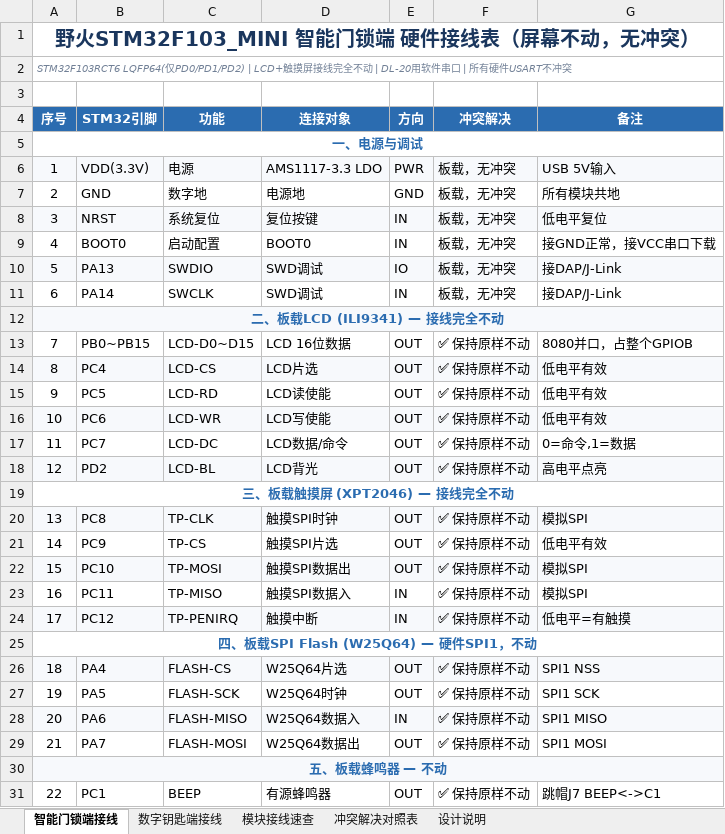
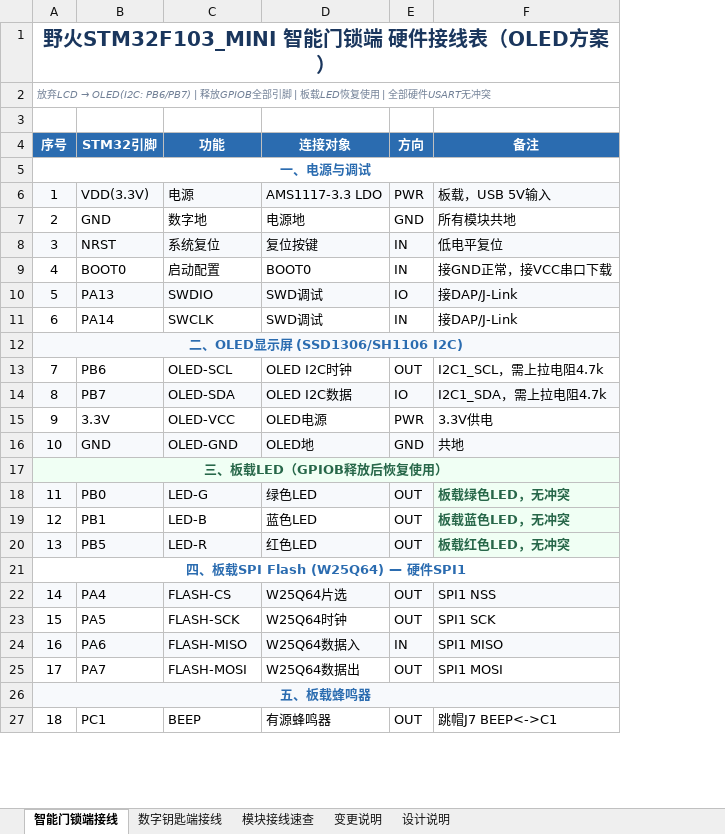
Before and after one commit to QiXiiiiii/DianSaiC2026, an Excel workbook: Doc/硬件引脚分配表.xlsx, sheet 智能门锁端接线, drawn as a sheet; only a part is shown; values as stored, in another font and other column widths than the file's, no borders; removed rows and columns are numbered as before the commit, all else as after; the diff covers the shown part only; the diff names each change by its address in the sheet, - before the commit and + after, or states it on an @@ line.

Commit message:
Switch from LCD to OLED (SSD1306 I2C) - massive pin savings
OLED only needs PB6/PB7 (I2C1), freeing entire GPIOB

Key changes:

- OLED: PB6(SCL)/PB7(SDA) I2C, 4.7k pull-ups required

- Onboard LEDs (PB0/PB1/PB5) now usable (no LCD conflict)

- DL-20 moved to USART3 PB10/PB11 (hardware serial, 115200)

- DIP switch: PA0/PC0/PC2/PC3

- Key input: PA1(OK), PA8(CANCEL) - OLED has no touch

- All hardware USARTs used, no software serial needed

- Touchscreen removed (OLED not compatible)

- Added LCD vs OLED comparison sheet

```diff
--- a/Doc/硬件引脚分配表.xlsx (sheet 智能门锁端接线)
+++ b/Doc/硬件引脚分配表.xlsx (sheet 智能门锁端接线)
-sheet tab: 冲突解决对照表
+sheet tab: 变更说明
-column F (冲突解决), rows 6-11: all 板载，无冲突; rows 26-31: ✅ 保持原样不动 | ✅ 保持原样不动 | ✅ 保持原样不动 | ✅ 保持原样不动 |  | ✅ 保持原样不动
@@ column A (序号) renumbered between rows 1 and 49 @@
-F6 (备注): USB 5V输入
+F6 (备注): 板载，USB 5V输入
-row 13: 7 | PB0~PB15 | LCD-D0~D15 | LCD 16位数据 | OUT | ✅ 保持原样不动 | 8080并口，占整个GPIOB
-row 14: 8 | PC4 | LCD-CS | LCD片选 | OUT | ✅ 保持原样不动 | 低电平有效
-row 15: 9 | PC5 | LCD-RD | LCD读使能 | OUT | ✅ 保持原样不动 | 低电平有效
-row 16: 10 | PC6 | LCD-WR | LCD写使能 | OUT | ✅ 保持原样不动 | 低电平有效
-row 17: 11 | PC7 | LCD-DC | LCD数据/命令 | OUT | ✅ 保持原样不动 | 0=命令,1=数据
-row 18: 12 | PD2 | LCD-BL | LCD背光 | OUT | ✅ 保持原样不动 | 高电平点亮
+row 13: 7 | PB6 | OLED-SCL | OLED I2C时钟 | OUT | I2C1_SCL，需上拉电阻4.7k
+row 14: 8 | PB7 | OLED-SDA | OLED I2C数据 | IO | I2C1_SDA，需上拉电阻4.7k
+row 15: 9 | 3.3V | OLED-VCC | OLED电源 | PWR | 3.3V供电
+row 16: 10 | GND | OLED-GND | OLED地 | GND | 共地
@@ A17 fill: none → #F0FFF4, text colour: #2B6CB0 → #276749 @@
-row 20: 13 | PC8 | TP-CLK | 触摸SPI时钟 | OUT | ✅ 保持原样不动 | 模拟SPI
-row 21: 14 | PC9 | TP-CS | 触摸SPI片选 | OUT | ✅ 保持原样不动 | 低电平有效
-row 22: 15 | PC10 | TP-MOSI | 触摸SPI数据出 | OUT | ✅ 保持原样不动 | 模拟SPI
-row 23: 16 | PC11 | TP-MISO | 触摸SPI数据入 | IN | ✅ 保持原样不动 | 模拟SPI
-row 24: 17 | PC12 | TP-PENIRQ | 触摸中断 | IN | ✅ 保持原样不动 | 低电平=有触摸
+row 18: 11 | PB0 | LED-G | 绿色LED | OUT | 板载绿色LED，无冲突
+row 19: 12 | PB1 | LED-B | 蓝色LED | OUT | 板载蓝色LED，无冲突
+row 20: 13 | PB5 | LED-R | 红色LED | OUT | 板载红色LED，无冲突
```
Also changed, not shown: 8 added rows, 5 removed rows, 11 edited cells and cell formats elsewhere in this sheet, sheet 模块接线速查, sheet 变更说明, sheet 设计说明, sheet 数字钥匙端接线.
